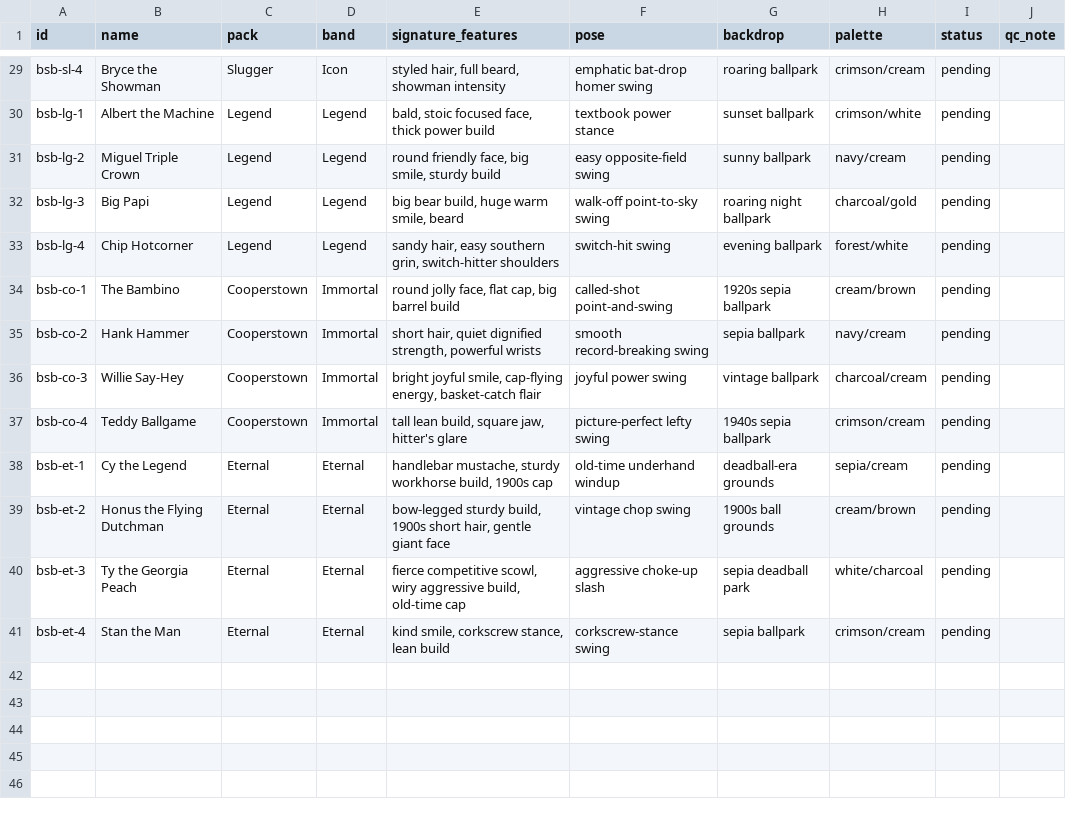
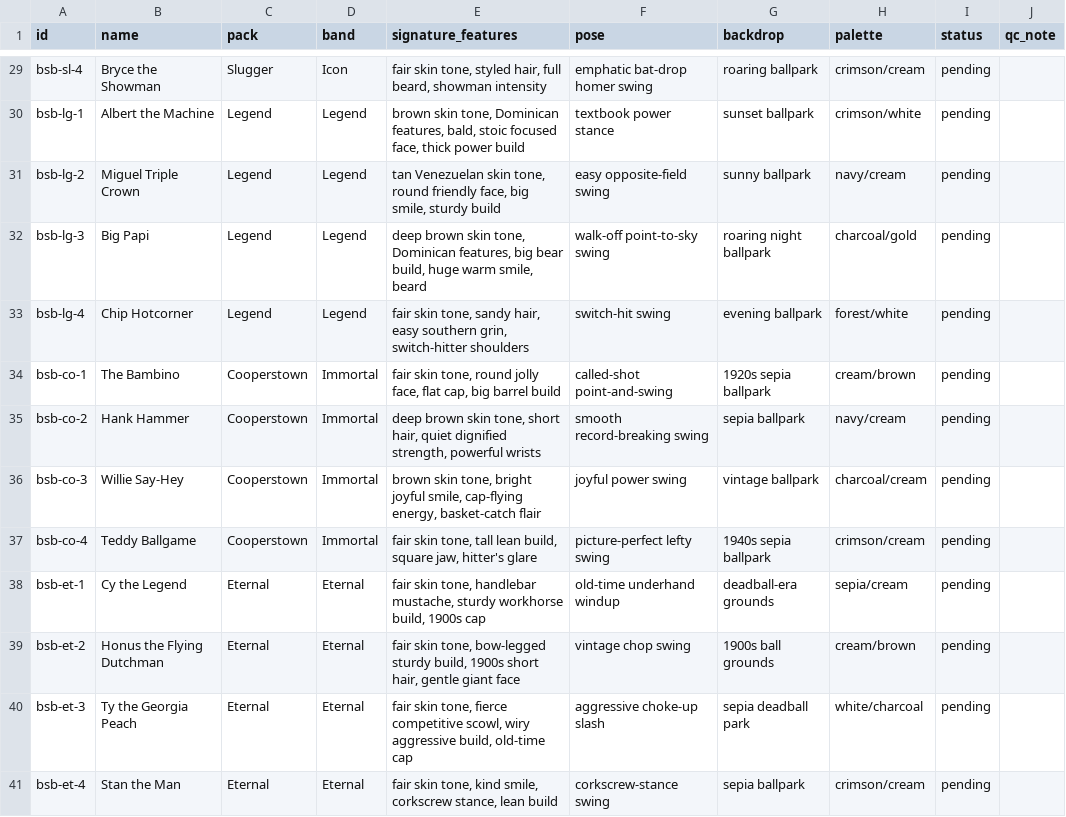
Before and after one commit to yelnurk123/sports-cards-factory, a CSV file: manifests/manifest-baseball.csv, drawn as a sheet; only a part is shown, gaps mark what is left out; the diff covers the shown part only; the diff names each change by its address in the sheet, - before the commit and + after, or states it on an @@ line.

Commit message:
hub: feature floor pass 1/8 - NFL + baseball (80 rows) enriched to spec 7c formula v2: skin tone + ethnic presentation pinned per card (Mahomes light-brown, Jalen deep brown, Ichi Japanese features, Papi Dominican deep brown, etc). Lane C generates against these

```diff
--- a/manifests/manifest-baseball.csv
+++ b/manifests/manifest-baseball.csv
-E29 (signature_features): styled hair,…
+E29 (signature_features): fair skin tone, styled hair,…
-E30 (signature_features): bald, stoic…
+E30 (signature_features): brown skin tone, Dominican features, bald, stoic…
-E31 (signature_features): round friendly…
+E31 (signature_features): tan Venezuelan skin tone, round friendly…
-E32 (signature_features): big bear…
+E32 (signature_features): deep brown skin tone, Dominican features, big bear…
-E33 (signature_features): sandy hair,…
+E33 (signature_features): fair skin tone, sandy hair,…
-E34 (signature_features): round jolly…
+E34 (signature_features): fair skin tone, round jolly…
-E35 (signature_features): short hair,…
+E35 (signature_features): deep brown skin tone, short hair,…
-E36 (signature_features): bright joyful…
+E36 (signature_features): brown skin tone, bright joyful…
-E37 (signature_features): tall lean…
+E37 (signature_features): fair skin tone, tall lean…
-E38 (signature_features): handlebar mustache,…
+E38 (signature_features): fair skin tone, handlebar mustache,…
-E39 (signature_features): bow-legged sturdy…
+E39 (signature_features): fair skin tone, bow-legged sturdy…
-E40 (signature_features): fierce competitive…
+E40 (signature_features): fair skin tone, fierce competitive…
-E41 (signature_features): kind smile,…
+E41 (signature_features): fair skin tone, kind smile,…
```
Also changed, not shown: 27 edited cells elsewhere in this file, manifests/manifest-nfl.csv.
